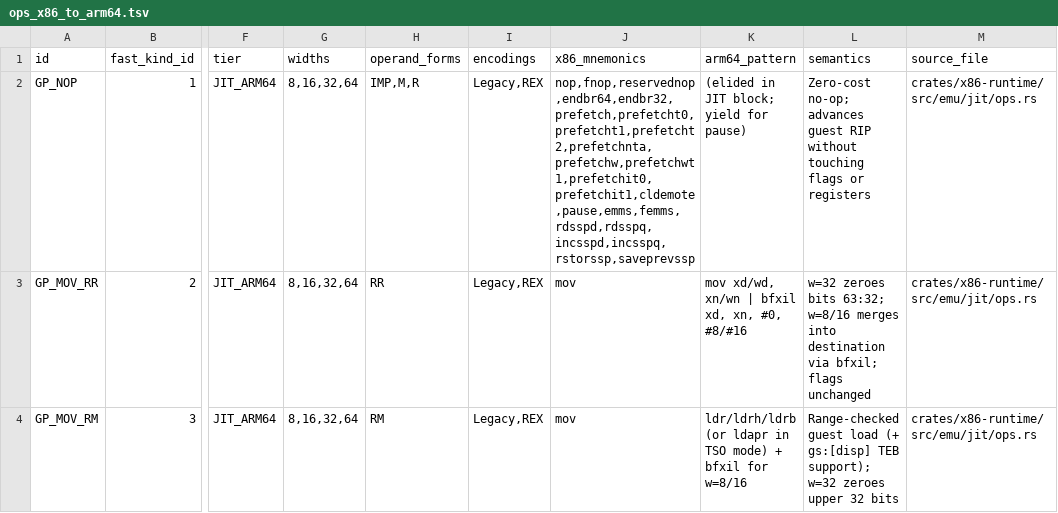
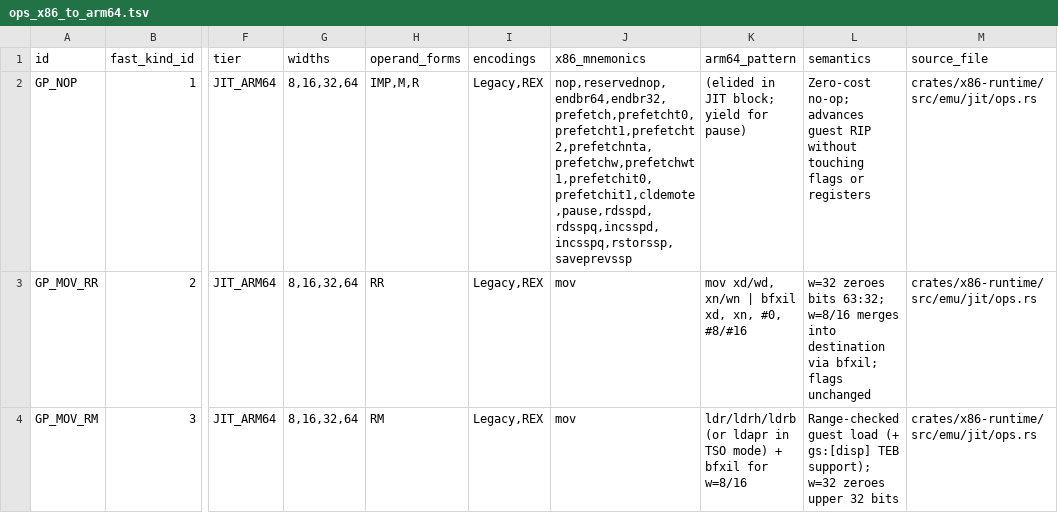
Before and after one commit to mweinbach/apple-silicon-port-factory, a TSV file: db/ops_x86_to_arm64.tsv, drawn as a sheet; only a part is shown, gaps mark what is left out; the diff covers the shown part only; the diff names each change by its address in the sheet, - before the commit and + after, or states it on an @@ line.

```diff
--- a/db/ops_x86_to_arm64.tsv
+++ b/db/ops_x86_to_arm64.tsv
-J2 (x86_mnemonics): nop,fnop,reservednop,endbr64,endbr32,prefetch,prefetcht0,prefetcht1,prefetcht2,prefetchnta,prefetchw,prefetchwt1,prefetchit0,prefetchit1,cldemote,pause,emms,femms,rdsspd,rdsspq,incsspd,incsspq,rstorssp,saveprevssp
+J2 (x86_mnemonics): nop,reservednop,endbr64,endbr32,prefetch,prefetcht0,prefetcht1,prefetcht2,prefetchnta,prefetchw,prefetchwt1,prefetchit0,prefetchit1,cldemote,pause,rdsspd,rdsspq,incsspd,incsspq,rstorssp,saveprevssp
```
Also changed, not shown: 5 added rows and 11 edited cells elsewhere in this file, 34 other files.
